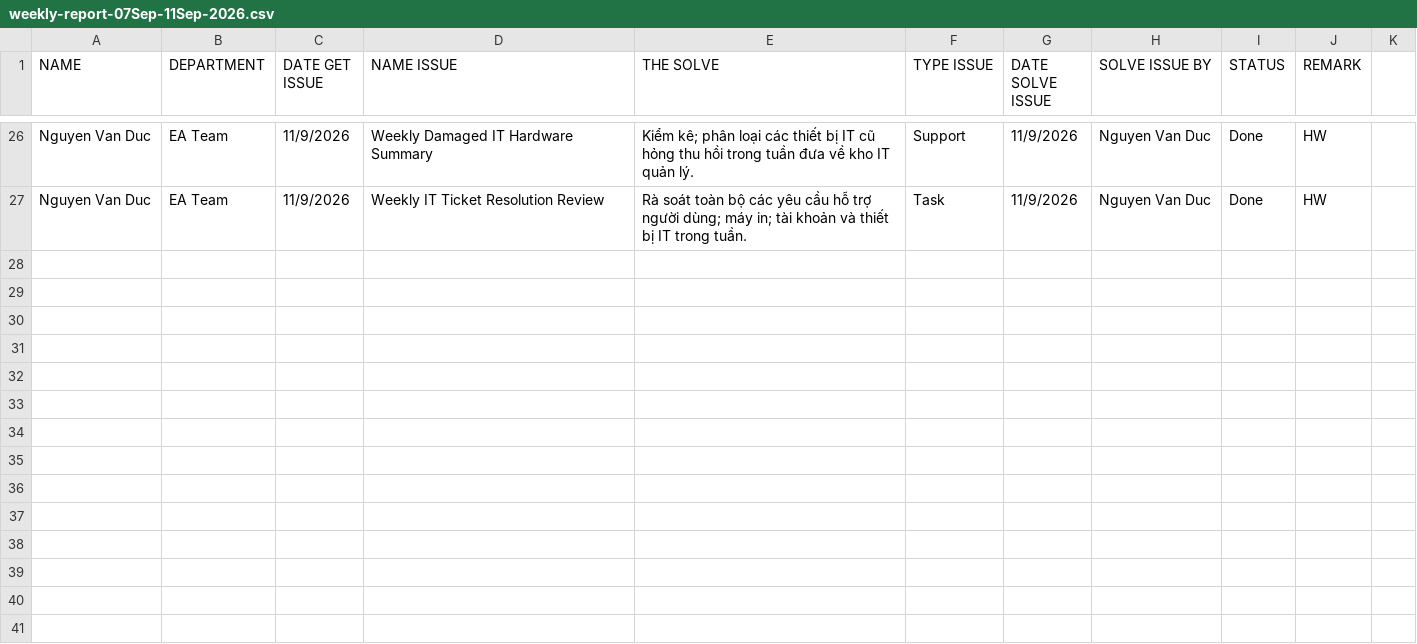
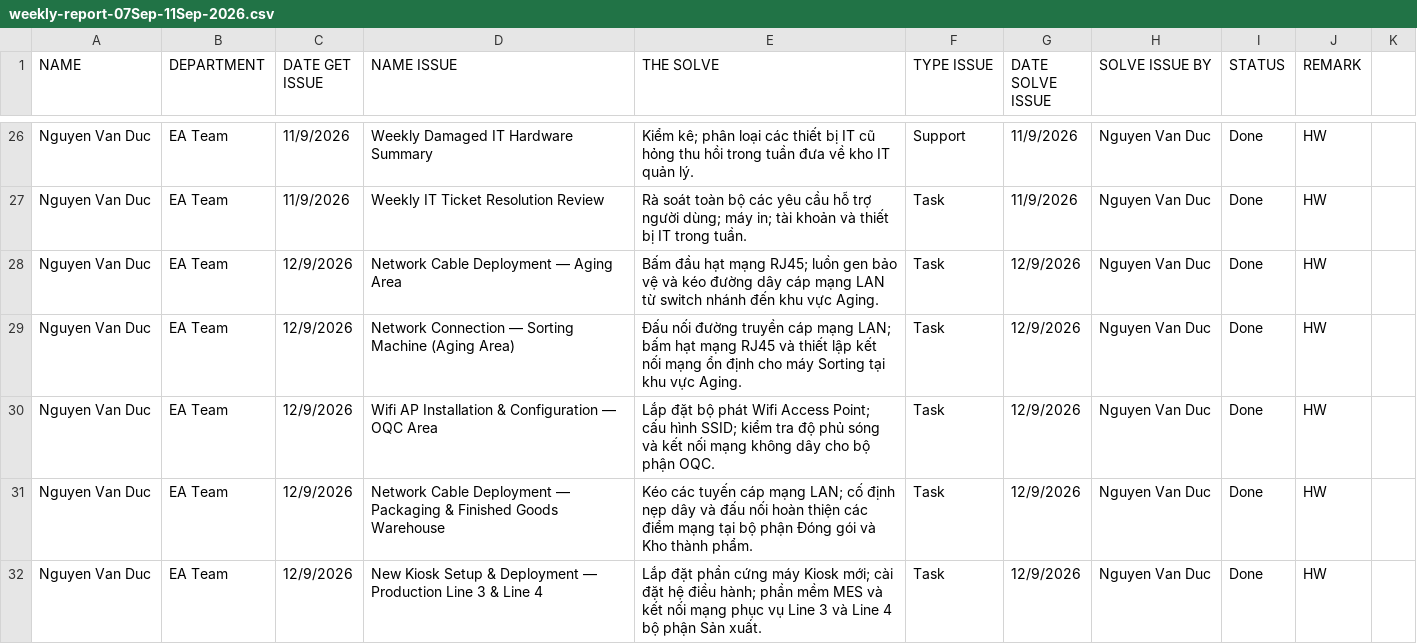
Before and after one commit to Poyken/vinatech, a CSV file: thanks_and_ojt_reports/weekly-report-07Sep-11Sep-2026.csv, drawn as a sheet; only a part is shown, gaps mark what is left out; the diff names each change by its address in the sheet, - before the commit and + after, or states it on an @@ line.

```diff
--- a/thanks_and_ojt_reports/weekly-report-07Sep-11Sep-2026.csv
+++ b/thanks_and_ojt_reports/weekly-report-07Sep-11Sep-2026.csv
+row 28: Nguyen Van Duc | EA Team | 12/9/2026 | Network Cable Deployment — Aging Area | Bấm đầu hạt mạng RJ45; luồn gen bảo vệ và kéo đường dây cáp mạng LAN từ switch nhánh đến khu vực Aging. | Task | 12/9/2026 | Nguyen Van Duc | Done | HW
+row 29: Nguyen Van Duc | EA Team | 12/9/2026 | Network Connection — Sorting Machine (Aging Area) | Đấu nối đường truyền cáp mạng LAN; bấm hạt mạng RJ45 và thiết lập kết nối mạng ổn định cho máy Sorting tại khu vực Aging. | Task | 12/9/2026 | Nguyen Van Duc | Done | HW
+row 30: Nguyen Van Duc | EA Team | 12/9/2026 | Wifi AP Installation & Configuration — OQC Area | Lắp đặt bộ phát Wifi Access Point; cấu hình SSID; kiểm tra độ phủ sóng và kết nối mạng không dây cho bộ phận OQC. | Task | 12/9/2026 | Nguyen Van Duc | Done | HW
+row 31: Nguyen Van Duc | EA Team | 12/9/2026 | Network Cable Deployment — Packaging & Finished Goods Warehouse | Kéo các tuyến cáp mạng LAN; cố định nẹp dây và đấu nối hoàn thiện các điểm mạng tại bộ phận Đóng gói và Kho thành phẩm. | Task | 12/9/2026 | Nguyen Van Duc | Done | HW
+row 32: Nguyen Van Duc | EA Team | 12/9/2026 | New Kiosk Setup & Deployment — Production Line 3 & Line 4 | Lắp đặt phần cứng máy Kiosk mới; cài đặt hệ điều hành; phần mềm MES và kết nối mạng phục vụ Line 3 và Line 4 bộ phận Sản xuất. | Task | 12/9/2026 | Nguyen Van Duc | Done | HW
```
Also changed, not shown: 5 other files.
